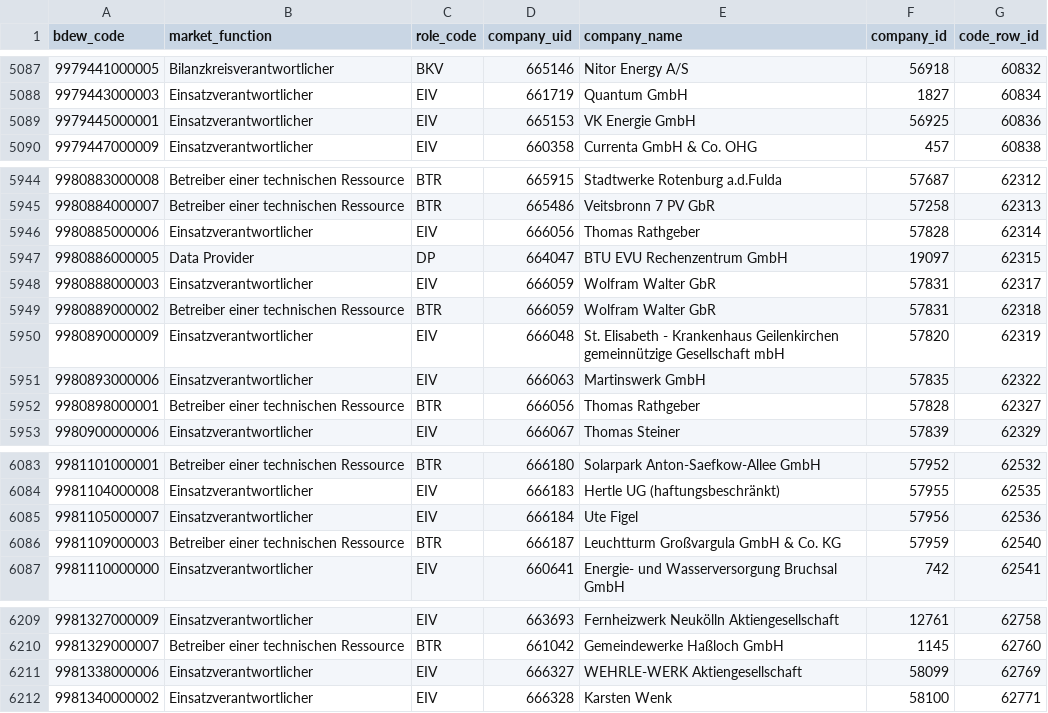
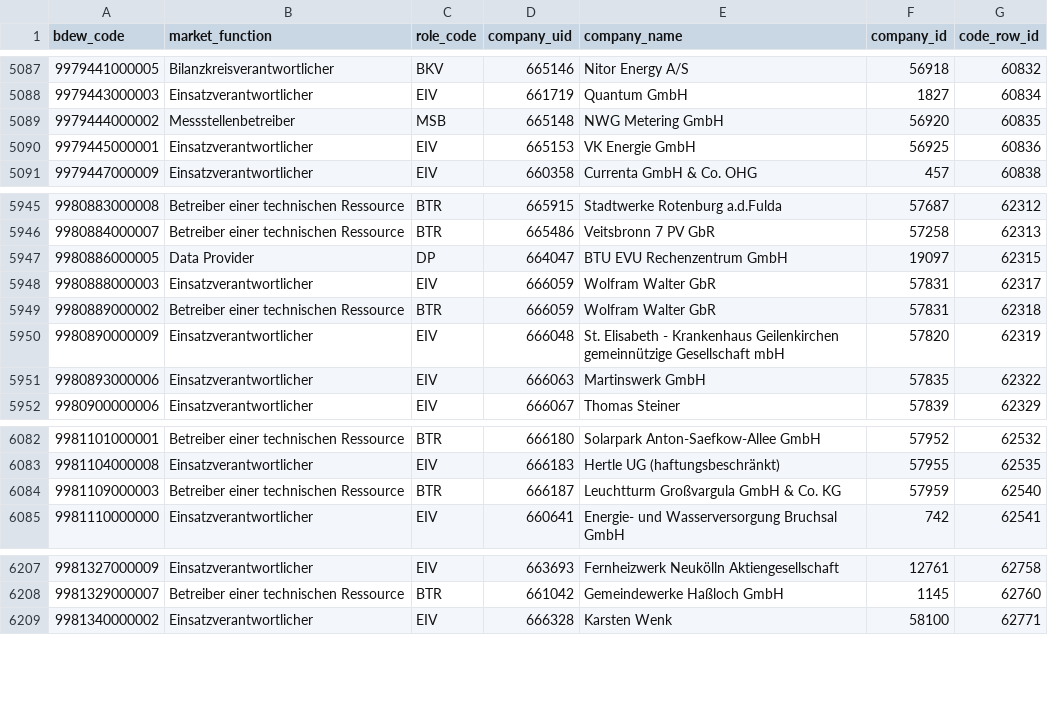
Before and after one commit to adriansprk/mpid-radar, a CSV file: data/latest.csv, drawn as a sheet; only a part is shown, gaps mark what is left out; the diff covers the shown part only.

```diff
--- a/data/latest.csv
+++ b/data/latest.csv
@@ -5088,2 +5088,3 @@ bdew_code,market_function,role_code,company_uid,company_name,company_id,code_row
 9979443000003,Einsatzverantwortlicher,EIV,661719,Quantum GmbH,1827,60834
+9979444000002,Messstellenbetreiber,MSB,665148,NWG Metering GmbH,56920,60835
 9979445000001,Einsatzverantwortlicher,EIV,665153,VK Energie GmbH,56925,60836
@@ -5945,3 +5946,2 @@ bdew_code,market_function,role_code,company_uid,company_name,company_id,code_row
 9980884000007,Betreiber einer technischen Ressource,BTR,665486,Veitsbronn 7 PV GbR,57258,62313
-9980885000006,Einsatzverantwortlicher,EIV,666056,Thomas Rathgeber,57828,62314
 9980886000005,Data Provider,DP,664047,BTU EVU Rechenzentrum GmbH,19097,62315
@@ -5951,3 +5951,2 @@ bdew_code,market_function,role_code,company_uid,company_name,company_id,code_row
 9980893000006,Einsatzverantwortlicher,EIV,666063,Martinswerk GmbH,57835,62322
-9980898000001,Betreiber einer technischen Ressource,BTR,666056,Thomas Rathgeber,57828,62327
 9980900000006,Einsatzverantwortlicher,EIV,666067,Thomas Steiner,57839,62329
@@ -6084,3 +6083,2 @@ bdew_code,market_function,role_code,company_uid,company_name,company_id,code_row
 9981104000008,Einsatzverantwortlicher,EIV,666183,Hertle UG (haftungsbeschränkt),57955,62535
-9981105000007,Einsatzverantwortlicher,EIV,666184,Ute Figel,57956,62536
 9981109000003,Betreiber einer technischen Ressource,BTR,666187,Leuchtturm Großvargula GmbH & Co. KG,57959,62540
@@ -6210,3 +6208,2 @@ bdew_code,market_function,role_code,company_uid,company_name,company_id,code_row
 9981329000007,Betreiber einer technischen Ressource,BTR,661042,Gemeindewerke Haßloch GmbH,1145,62760
-9981338000006,Einsatzverantwortlicher,EIV,666327,WEHRLE-WERK Aktiengesellschaft,58099,62769
 9981340000002,Einsatzverantwortlicher,EIV,666328,Karsten Wenk,58100,62771
```
Also changed, not shown: 3 added rows and 17 removed rows elsewhere in this file, 4 other files.
